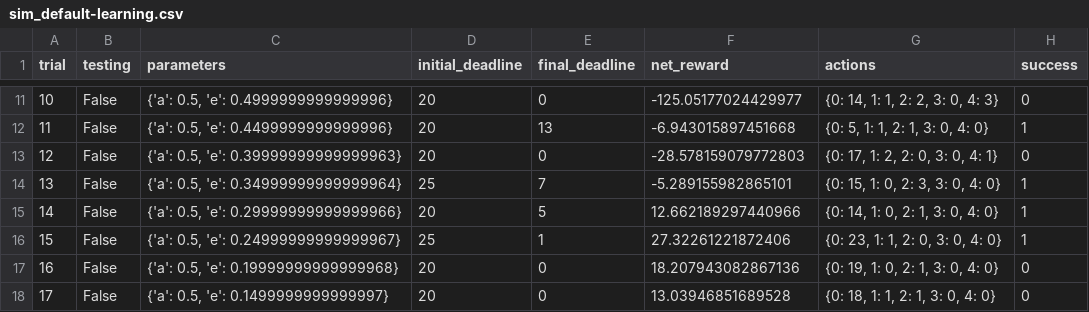
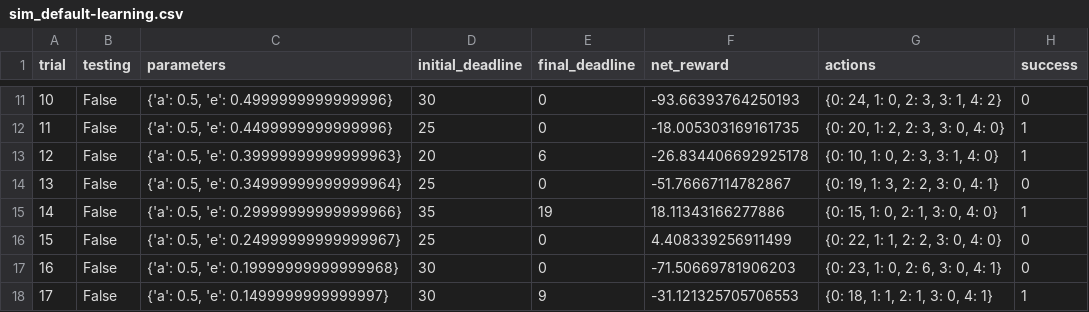
Before and after one commit to lucaschapin/machine-learning, a CSV file: projects/smartcab/logs/sim_default-learning.csv, drawn as a sheet; only a part is shown, gaps mark what is left out; the diff covers the shown part only.

```diff
--- a/projects/smartcab/logs/sim_default-learning.csv
+++ b/projects/smartcab/logs/sim_default-learning.csv
@@ -11,8 +11,8 @@ trial,testing,parameters,initial_deadline,final_deadline,net_reward,actions,succ
-10,False,"{'a': 0.5, 'e': 0.4999999999999996}",20,0,-125.05177024429977,"{0: 14, 1: 1, 2: 2, 3: 0, 4: 3}",0
-11,False,"{'a': 0.5, 'e': 0.4499999999999996}",20,13,-6.943015897451668,"{0: 5, 1: 1, 2: 1, 3: 0, 4: 0}",1
-12,False,"{'a': 0.5, 'e': 0.39999999999999963}",20,0,-28.578159079772803,"{0: 17, 1: 2, 2: 0, 3: 0, 4: 1}",0
-13,False,"{'a': 0.5, 'e': 0.34999999999999964}",25,7,-5.289155982865101,"{0: 15, 1: 0, 2: 3, 3: 0, 4: 0}",1
-14,False,"{'a': 0.5, 'e': 0.29999999999999966}",20,5,12.662189297440966,"{0: 14, 1: 0, 2: 1, 3: 0, 4: 0}",1
-15,False,"{'a': 0.5, 'e': 0.24999999999999967}",25,1,27.32261221872406,"{0: 23, 1: 1, 2: 0, 3: 0, 4: 0}",1
-16,False,"{'a': 0.5, 'e': 0.19999999999999968}",20,0,18.207943082867136,"{0: 19, 1: 0, 2: 1, 3: 0, 4: 0}",0
-17,False,"{'a': 0.5, 'e': 0.1499999999999997}",20,0,13.03946851689528,"{0: 18, 1: 1, 2: 1, 3: 0, 4: 0}",0
+10,False,"{'a': 0.5, 'e': 0.4999999999999996}",30,0,-93.66393764250193,"{0: 24, 1: 0, 2: 3, 3: 1, 4: 2}",0
+11,False,"{'a': 0.5, 'e': 0.4499999999999996}",25,0,-18.005303169161735,"{0: 20, 1: 2, 2: 3, 3: 0, 4: 0}",1
+12,False,"{'a': 0.5, 'e': 0.39999999999999963}",20,6,-26.834406692925178,"{0: 10, 1: 0, 2: 3, 3: 1, 4: 0}",1
+13,False,"{'a': 0.5, 'e': 0.34999999999999964}",25,0,-51.76667114782867,"{0: 19, 1: 3, 2: 2, 3: 0, 4: 1}",0
+14,False,"{'a': 0.5, 'e': 0.29999999999999966}",35,19,18.11343166277886,"{0: 15, 1: 0, 2: 1, 3: 0, 4: 0}",1
+15,False,"{'a': 0.5, 'e': 0.24999999999999967}",25,0,4.408339256911499,"{0: 22, 1: 1, 2: 2, 3: 0, 4: 0}",0
+16,False,"{'a': 0.5, 'e': 0.19999999999999968}",30,0,-71.50669781906203,"{0: 23, 1: 0, 2: 6, 3: 0, 4: 1}",0
+17,False,"{'a': 0.5, 'e': 0.1499999999999997}",30,9,-31.121325705706553,"{0: 18, 1: 1, 2: 1, 3: 0, 4: 1}",1
```
Also changed, not shown: 90 edited cells elsewhere in this file, projects/smartcab/logs/sim_no-learning.csv, 6 other files.
